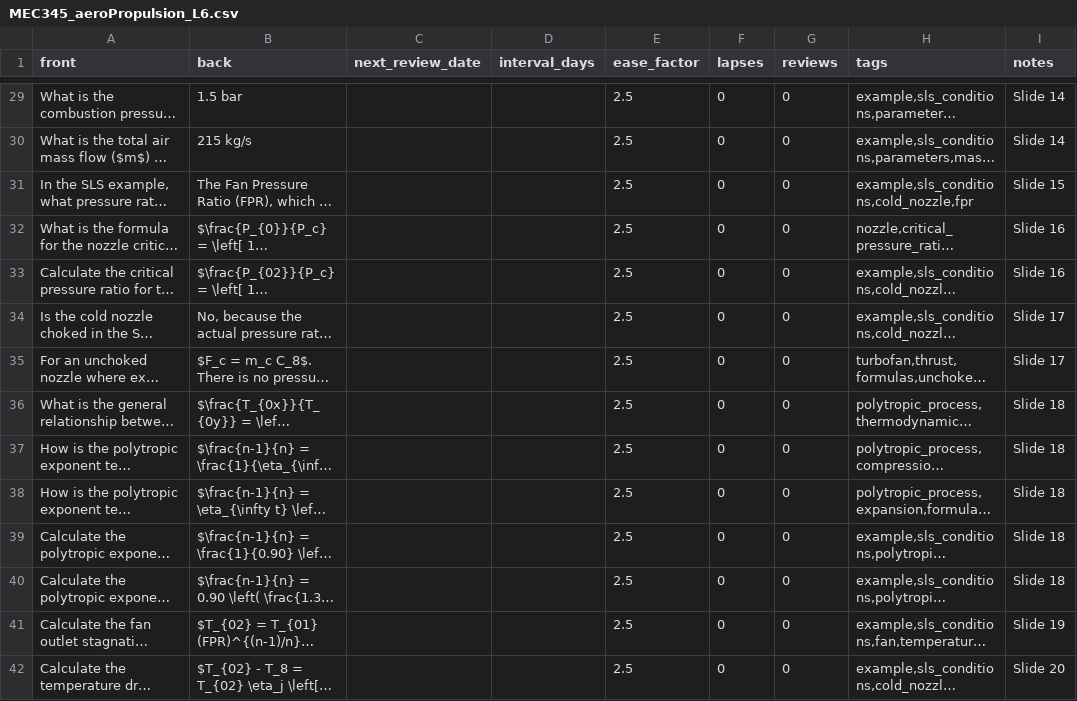
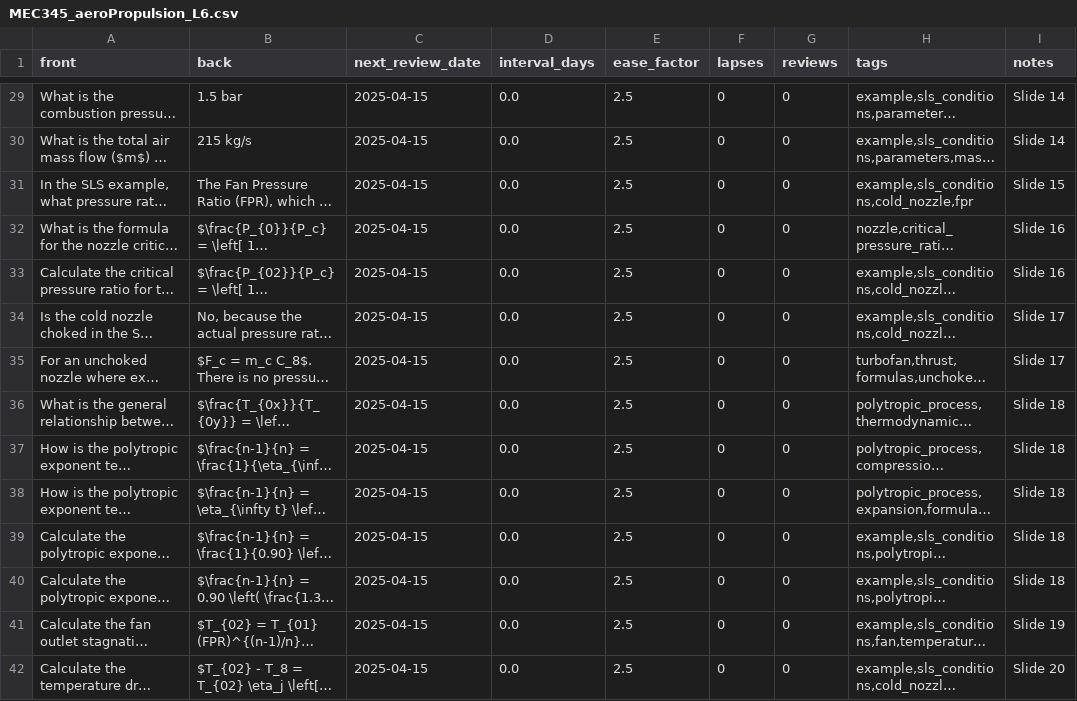
Before and after one commit to FreddyCharles/PyAnki, a CSV file: decks/MEC345_aeroPropulsion_L6.csv, drawn as a sheet; only a part is shown, gaps mark what is left out; long unchanged cells end in …; the diff covers the shown part only; the diff names each change by its address in the sheet, - before the commit and + after, or states it on an @@ line.

```diff
--- a/decks/MEC345_aeroPropulsion_L6.csv
+++ b/decks/MEC345_aeroPropulsion_L6.csv
-C29:C42 (next_review_date): (empty)
+C29:C42 (next_review_date): 2025-04-15
-D29:D42 (interval_days): (empty)
+D29:D42 (interval_days): 0.0
```
Also changed, not shown: 129 edited cells elsewhere in this file, decks/MEC345_aeroPropulsion_L5.csv, 1 other file.
